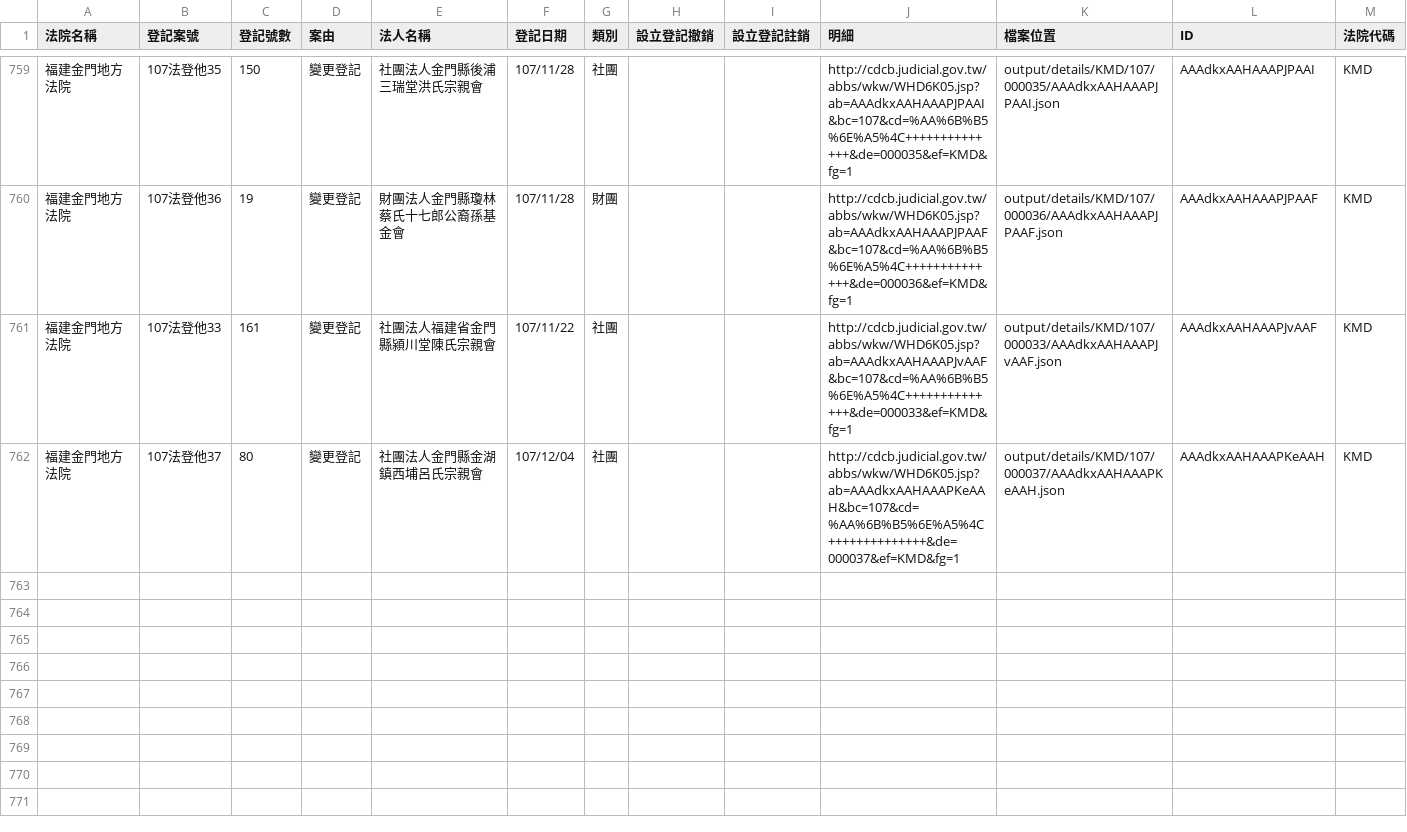
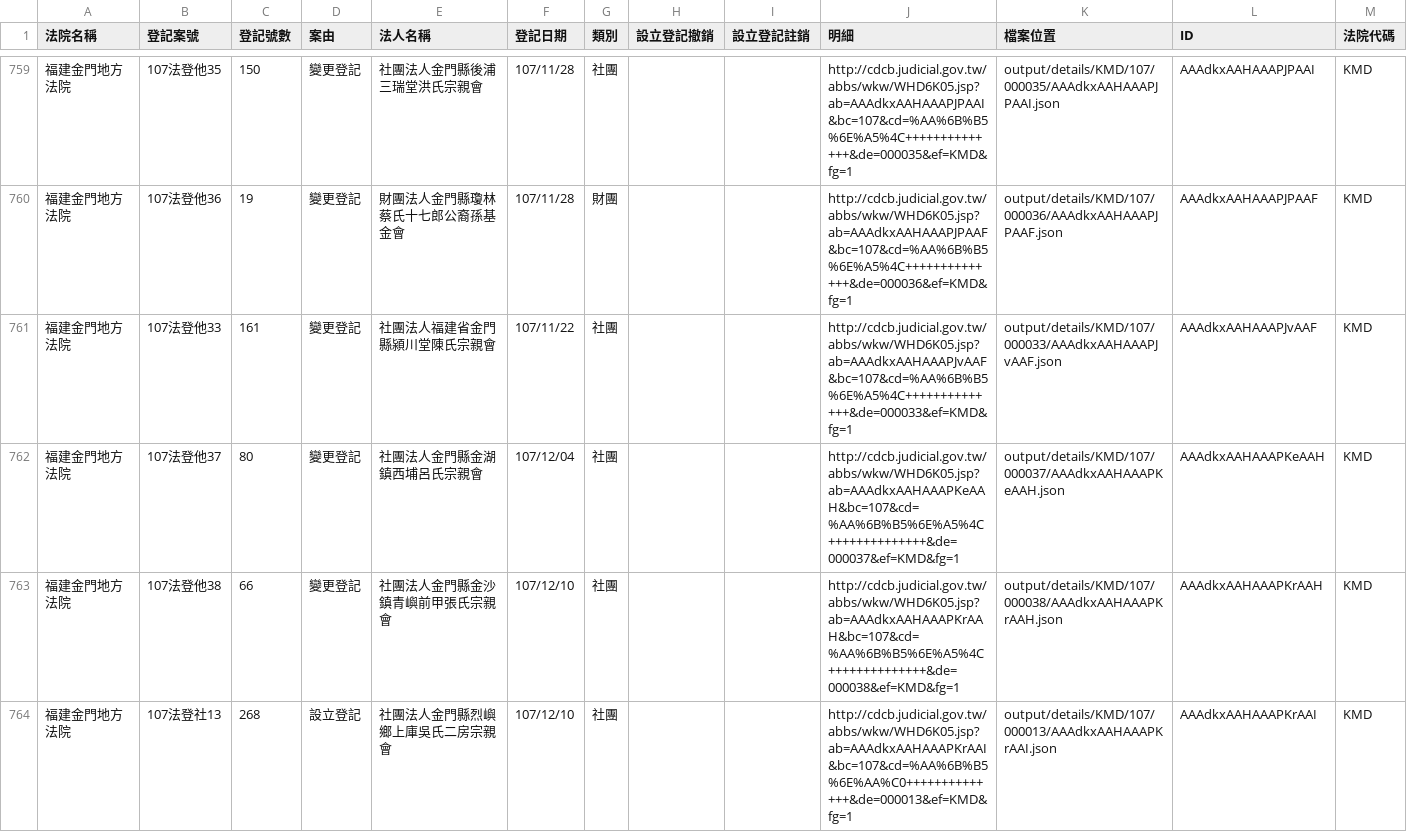
Before and after one commit to g0v/foundationtw, a CSV file: output/lists/KMD.csv, drawn as a sheet; only a part is shown, gaps mark what is left out.

```diff
--- a/output/lists/KMD.csv
+++ b/output/lists/KMD.csv
@@ -762 +762,3 @@
 福建金門地方法院,107法登他37,80,變更登記,社團法人金門縣金湖鎮西埔呂氏宗親會,107/12/04,社團,,,http://cdcb.judicial.gov.tw/abbs/wkw/WHD6K05.jsp?ab=AAAdkxAAHAAAPKeAAH&bc=107&cd=%AA%6B%B5%6E%A5%4C++++++++++++++&de=000037&ef=KMD&fg=1,output/details/KMD/107/000037/AAAdkxAAHAAAPKeAAH.json,AAAdkxAAHAAAPKeAAH,KMD
+福建金門地方法院,107法登他38,66,變更登記,社團法人金門縣金沙鎮青嶼前甲張氏宗親會,107/12/10,社團,,,http://cdcb.judicial.gov.tw/abbs/wkw/WHD6K05.jsp?ab=AAAdkxAAHAAAPKrAAH&bc=107&cd=%AA%6B%B5%6E%A5%4C++++++++++++++&de=000038&ef=KMD&fg=1,output/details/KMD/107/000038/AAAdkxAAHAAAPKrAAH.json,AAAdkxAAHAAAPKrAAH,KMD
+福建金門地方法院,107法登社13,268,設立登記,社團法人金門縣烈嶼鄉上庫吳氏二房宗親會,107/12/10,社團,,,http://cdcb.judicial.gov.tw/abbs/wkw/WHD6K05.jsp?ab=AAAdkxAAHAAAPKrAAI&bc=107&cd=%AA%6B%B5%6E%AA%C0++++++++++++++&de=000013&ef=KMD&fg=1,output/details/KMD/107/000013/AAAdkxAAHAAAPKrAAI.json,AAAdkxAAHAAAPKrAAI,KMD
```
Also changed, not shown: output/lists/CHD.csv, output/lists/CYD.csv, 42 other files.
